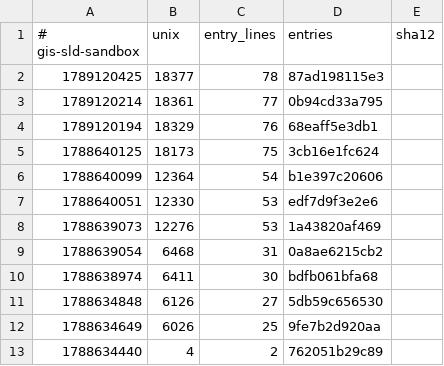
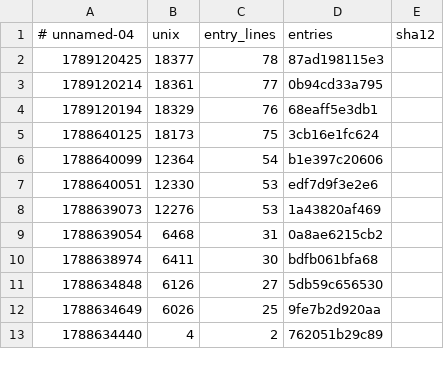
Before and after one commit to Ventusltd/cosmic, a TSV file: commits/23.tsv, drawn as a sheet.

```diff
--- a/commits/23.tsv
+++ b/commits/23.tsv
@@ -1,2 +1,2 @@
-# gis-sld-sandbox	unix	entry_lines	entries	sha12
+# unnamed-04	unix	entry_lines	entries	sha12
 1789120425	18377	78	87ad198115e3
```
Also changed, not shown: belt.tsv, commits/03.tsv, 5 other files.
